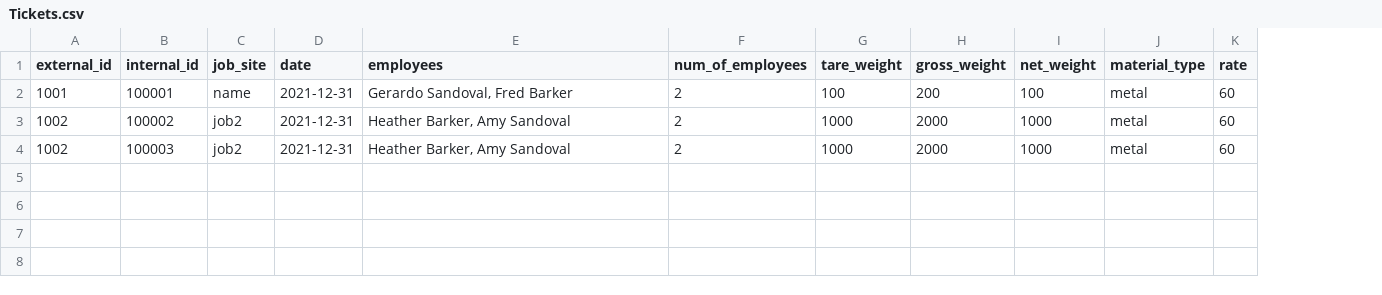
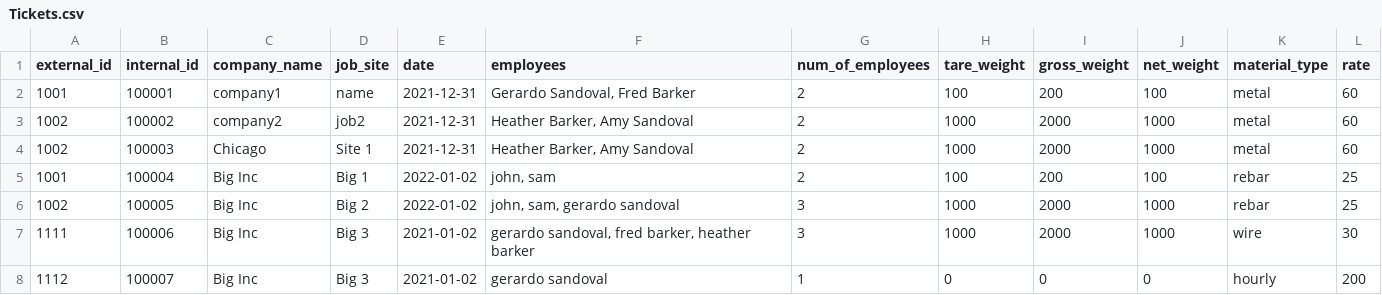
Before and after one commit to 1sandovalgerardo/IMX, a CSV file: Data/Raw/Tickets.csv, drawn as a sheet; addresses are those after the commit; the diff names each change by its address in the sheet, - before the commit and + after, or states it on an @@ line.

Commit message:
added functions to save ticket data. is working properly

```diff
--- a/Data/Raw/Tickets.csv
+++ b/Data/Raw/Tickets.csv
+column C (company_name), rows 2-4: company1 | company2 | Chicago
-D4 (job_site): job2
+D4 (job_site): Site 1
+row 5: 1001 | 100004 | Big Inc | Big 1 | 2022-01-02 | john, sam | 2 | 100 | 200 | 100 | rebar | 25
+row 6: 1002 | 100005 | Big Inc | Big 2 | 2022-01-02 | john, sam, gerardo sandoval | 3 | 1000 | 2000 | 1000 | rebar | 25
+row 7: 1111 | 100006 | Big Inc | Big 3 | 2021-01-02 | gerardo sandoval, fred barker, heather barker | 3 | 1000 | 2000 | 1000 | wire | 30
+row 8: 1112 | 100007 | Big Inc | Big 3 | 2021-01-02 | gerardo sandoval | 1 | 0 | 0 | 0 | hourly | 200
```
Also changed, not shown: 2 other files.
